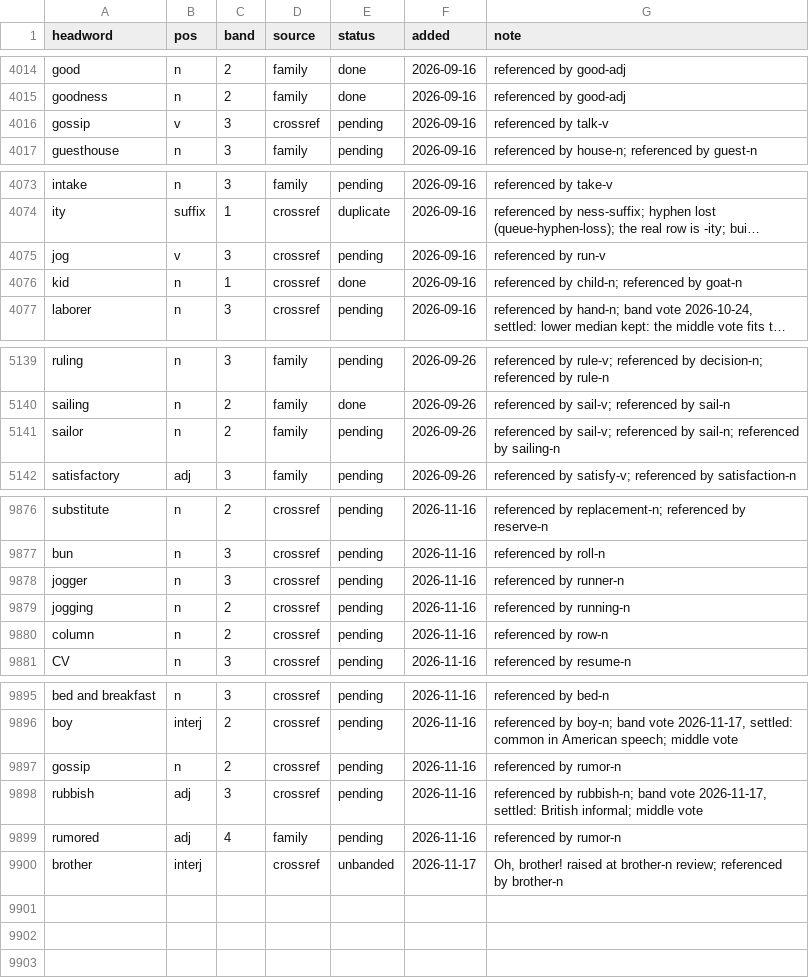
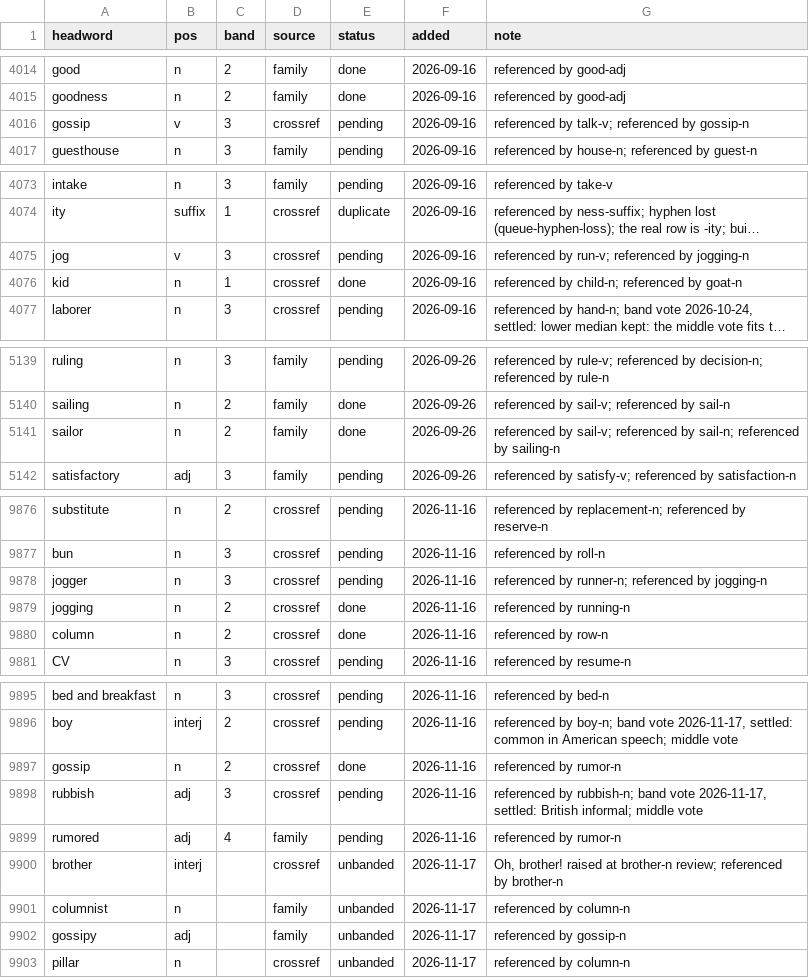
Before and after one commit to tkgally/eex-dict, a TSV file: headwords/queue.tsv, drawn as a sheet; only a part is shown, gaps mark what is left out; long unchanged cells end in …; the diff covers the shown part only; the diff names each change by its address in the sheet, - before the commit and + after, or states it on an @@ line.

```diff
--- a/headwords/queue.tsv
+++ b/headwords/queue.tsv
-G4016 (note): referenced by talk-v
+G4016 (note): referenced by talk-v; referenced by gossip-n
-G4075 (note): referenced by run-v
+G4075 (note): referenced by run-v; referenced by jogging-n
-E5141 (status): pending
+E5141 (status): done
-G9878 (note): referenced by runner-n
+G9878 (note): referenced by runner-n; referenced by jogging-n
-E9879:E9880 (status): pending
+E9879:E9880 (status): done
-E9897 (status): pending
+E9897 (status): done
+row 9901: columnist | n |  | family | unbanded | 2026-11-17 | referenced by column-n
+row 9902: gossipy | adj |  | family | unbanded | 2026-11-17 | referenced by gossip-n
+row 9903: pillar | n |  | crossref | unbanded | 2026-11-17 | referenced by column-n
```
Also changed, not shown: 3 edited cells elsewhere in this file, 20 other files.
